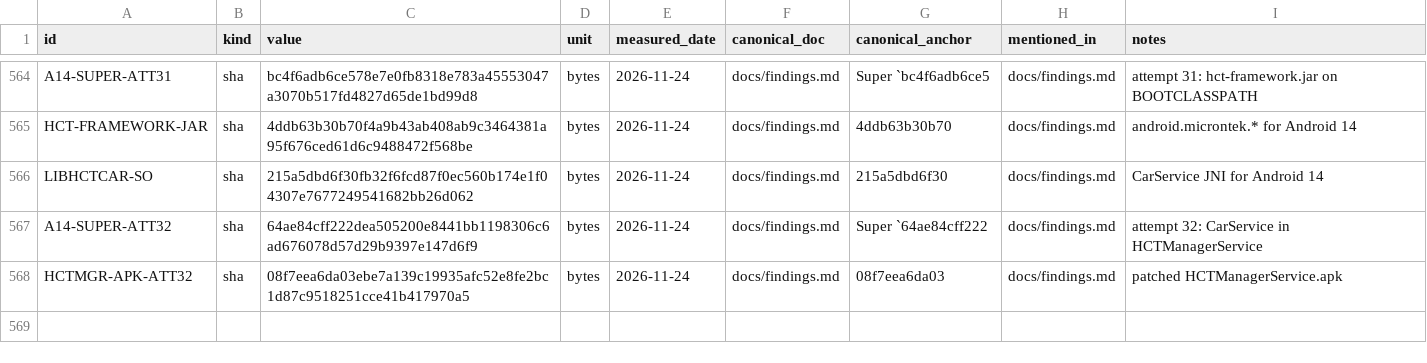
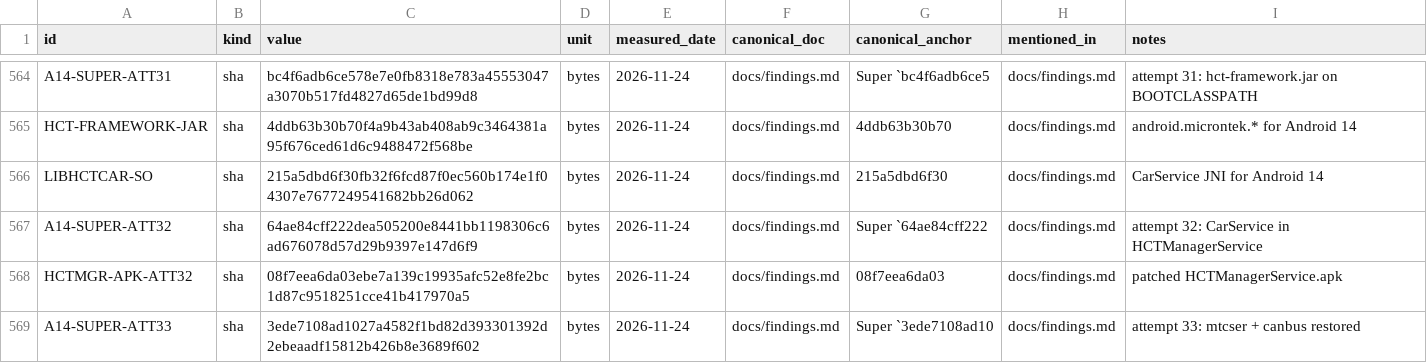
Before and after one commit to switchboy/VibeBakingFirmware, a TSV file: facts.tsv, drawn as a sheet; only a part is shown, gaps mark what is left out; the diff names each change by its address in the sheet, - before the commit and + after, or states it on an @@ line.

Commit message:
HCT apps digest (attempt 32), live permission grants, attempt 33 prepared: HCTBlueToothManager + HCTCanBus restored

```diff
--- a/facts.tsv
+++ b/facts.tsv
+row 569: A14-SUPER-ATT33 | sha | 3ede7108ad1027a4582f1bd82d393301392d2ebeaadf15812b426b8e3689f602 | bytes | 2026-11-24 | docs/findings.md | Super `3ede7108ad10 | docs/findings.md | attempt 33: mtcser + canbus restored
```
Also changed, not shown: 2 other files.
